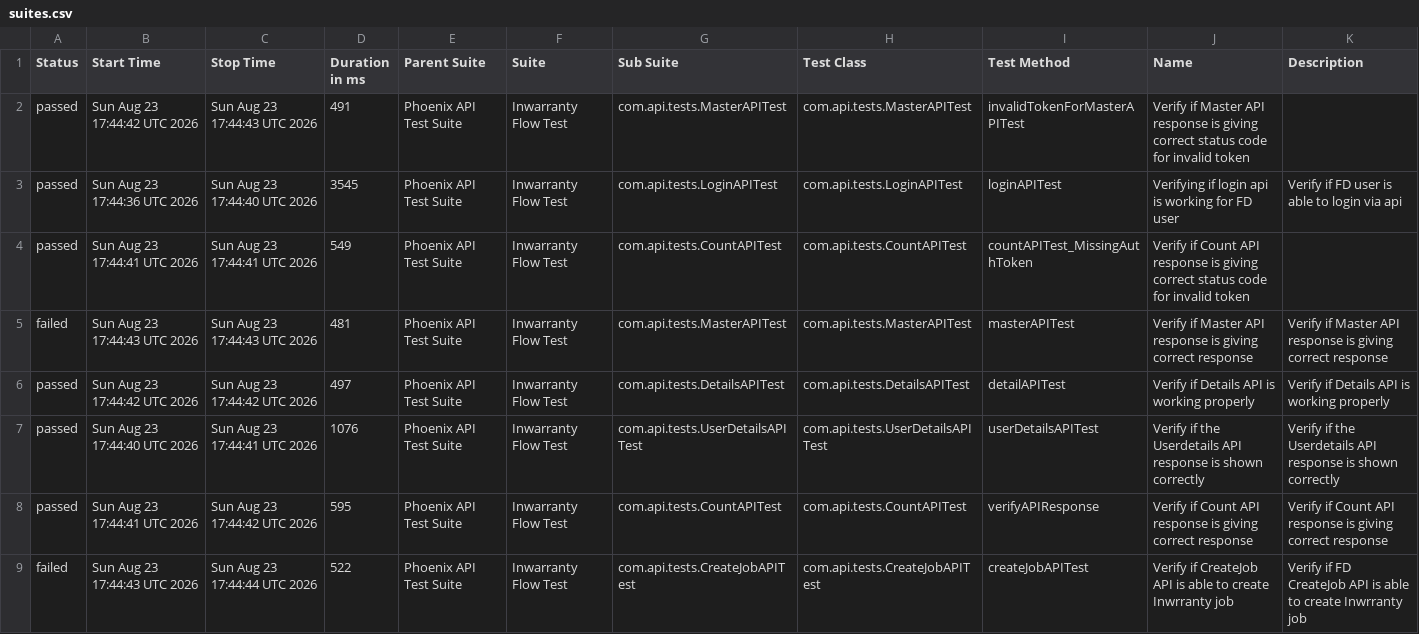
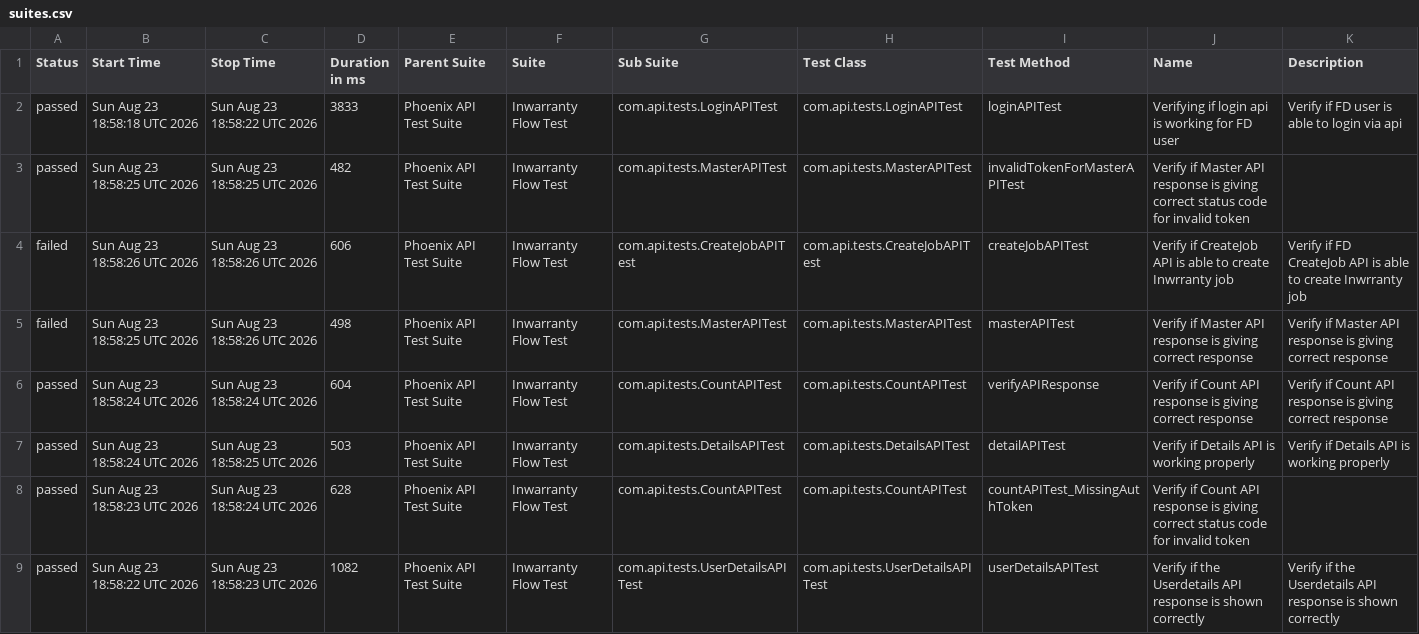
Before and after one commit to rounit/PhoenixTestAutomationFramework, a CSV file: data/suites.csv, drawn as a sheet.

```diff
--- a/data/suites.csv
+++ b/data/suites.csv
@@ -1,9 +1,9 @@
 "Status","Start Time","Stop Time","Duration in ms","Parent Suite","Suite","Sub Suite","Test Class","Test Method","Name","Description"
-"passed","Sun Aug 23 17:44:42 UTC 2026","Sun Aug 23 17:44:43 UTC 2026","491","Phoenix API Test Suite","Inwarranty Flow Test","com.api.tests.MasterAPITest","com.api.tests.MasterAPITest","invalidTokenForMasterAPITest","Verify if Master API response is giving correct status code for invalid token",""
-"passed","Sun Aug 23 17:44:36 UTC 2026","Sun Aug 23 17:44:40 UTC 2026","3545","Phoenix API Test Suite","Inwarranty Flow Test","com.api.tests.LoginAPITest","com.api.tests.LoginAPITest","loginAPITest","Verifying if login api is working for FD user","Verify if FD user is able to login via api"
-"passed","Sun Aug 23 17:44:41 UTC 2026","Sun Aug 23 17:44:41 UTC 2026","549","Phoenix API Test Suite","Inwarranty Flow Test","com.api.tests.CountAPITest","com.api.tests.CountAPITest","countAPITest_MissingAuthToken","Verify if Count API response is giving correct status code for invalid token",""
-"failed","Sun Aug 23 17:44:43 UTC 2026","Sun Aug 23 17:44:43 UTC 2026","481","Phoenix API Test Suite","Inwarranty Flow Test","com.api.tests.MasterAPITest","com.api.tests.MasterAPITest","masterAPITest","Verify if Master API response is giving correct response","Verify if Master API response is giving correct response"
-"passed","Sun Aug 23 17:44:42 UTC 2026","Sun Aug 23 17:44:42 UTC 2026","497","Phoenix API Test Suite","Inwarranty Flow Test","com.api.tests.DetailsAPITest","com.api.tests.DetailsAPITest","detailAPITest","Verify if Details API is working properly","Verify if Details API is working properly"
-"passed","Sun Aug 23 17:44:40 UTC 2026","Sun Aug 23 17:44:41 UTC 2026","1076","Phoenix API Test Suite","Inwarranty Flow Test","com.api.tests.UserDetailsAPITest","com.api.tests.UserDetailsAPITest","userDetailsAPITest","Verify if the Userdetails API response is shown correctly","Verify if the Userdetails API response is shown correctly"
-"passed","Sun Aug 23 17:44:41 UTC 2026","Sun Aug 23 17:44:42 UTC 2026","595","Phoenix API Test Suite","Inwarranty Flow Test","com.api.tests.CountAPITest","com.api.tests.CountAPITest","verifyAPIResponse","Verify if Count API response is giving correct response","Verify if Count API response is giving correct response"
-"failed","Sun Aug 23 17:44:43 UTC 2026","Sun Aug 23 17:44:44 UTC 2026","522","Phoenix API Test Suite","Inwarranty Flow Test","com.api.tests.CreateJobAPITest","com.api.tests.CreateJobAPITest","createJobAPITest","Verify if CreateJob API is able to create Inwrranty job","Verify if FD CreateJob API is able to create Inwrranty job"
+"passed","Sun Aug 23 18:58:18 UTC 2026","Sun Aug 23 18:58:22 UTC 2026","3833","Phoenix API Test Suite","Inwarranty Flow Test","com.api.tests.LoginAPITest","com.api.tests.LoginAPITest","loginAPITest","Verifying if login api is working for FD user","Verify if FD user is able to login via api"
+"passed","Sun Aug 23 18:58:25 UTC 2026","Sun Aug 23 18:58:25 UTC 2026","482","Phoenix API Test Suite","Inwarranty Flow Test","com.api.tests.MasterAPITest","com.api.tests.MasterAPITest","invalidTokenForMasterAPITest","Verify if Master API response is giving correct status code for invalid token",""
+"failed","Sun Aug 23 18:58:26 UTC 2026","Sun Aug 23 18:58:26 UTC 2026","606","Phoenix API Test Suite","Inwarranty Flow Test","com.api.tests.CreateJobAPITest","com.api.tests.CreateJobAPITest","createJobAPITest","Verify if CreateJob API is able to create Inwrranty job","Verify if FD CreateJob API is able to create Inwrranty job"
+"failed","Sun Aug 23 18:58:25 UTC 2026","Sun Aug 23 18:58:26 UTC 2026","498","Phoenix API Test Suite","Inwarranty Flow Test","com.api.tests.MasterAPITest","com.api.tests.MasterAPITest","masterAPITest","Verify if Master API response is giving correct response","Verify if Master API response is giving correct response"
+"passed","Sun Aug 23 18:58:24 UTC 2026","Sun Aug 23 18:58:24 UTC 2026","604","Phoenix API Test Suite","Inwarranty Flow Test","com.api.tests.CountAPITest","com.api.tests.CountAPITest","verifyAPIResponse","Verify if Count API response is giving correct response","Verify if Count API response is giving correct response"
+"passed","Sun Aug 23 18:58:24 UTC 2026","Sun Aug 23 18:58:25 UTC 2026","503","Phoenix API Test Suite","Inwarranty Flow Test","com.api.tests.DetailsAPITest","com.api.tests.DetailsAPITest","detailAPITest","Verify if Details API is working properly","Verify if Details API is working properly"
+"passed","Sun Aug 23 18:58:23 UTC 2026","Sun Aug 23 18:58:24 UTC 2026","628","Phoenix API Test Suite","Inwarranty Flow Test","com.api.tests.CountAPITest","com.api.tests.CountAPITest","countAPITest_MissingAuthToken","Verify if Count API response is giving correct status code for invalid token",""
+"passed","Sun Aug 23 18:58:22 UTC 2026","Sun Aug 23 18:58:23 UTC 2026","1082","Phoenix API Test Suite","Inwarranty Flow Test","com.api.tests.UserDetailsAPITest","com.api.tests.UserDetailsAPITest","userDetailsAPITest","Verify if the Userdetails API response is shown correctly","Verify if the Userdetails API response is shown correctly"
```
Also changed, not shown: data/behaviors.csv, 50 other files.
